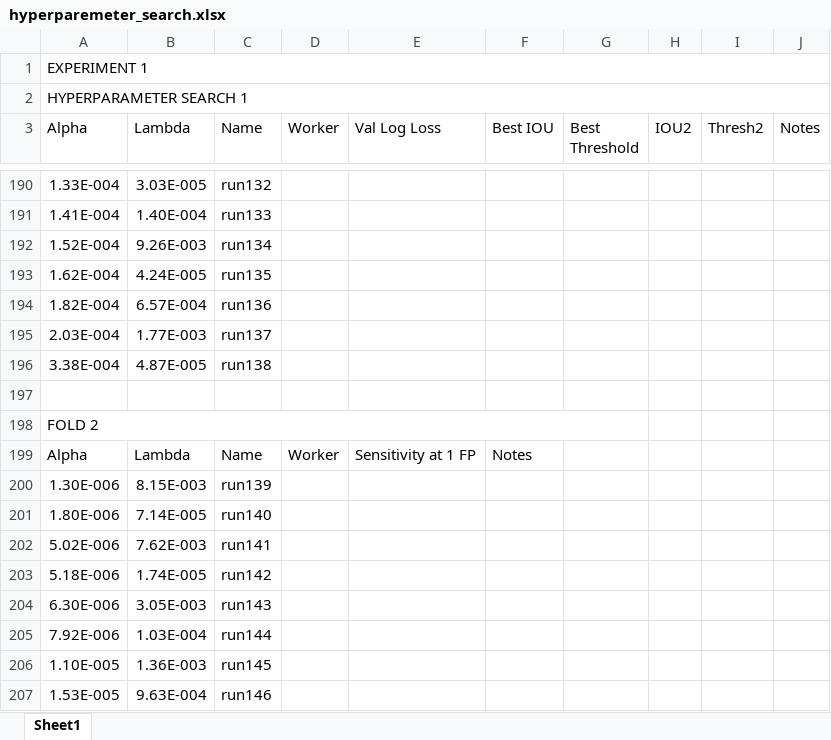
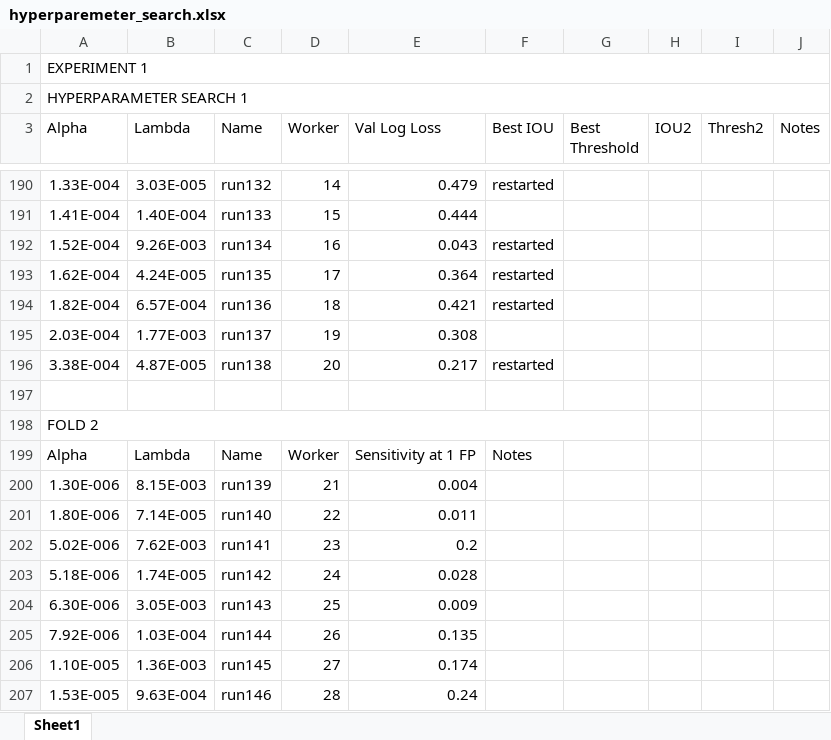
Before and after one commit to ecobost/cnn4brca, an Excel workbook: experiments/hyperparameters/hyperparemeter_search.xlsx, sheet Sheet1, drawn as a sheet; only a part is shown, gaps mark what is left out; values as stored, in another font and other column widths than the file's, no cell formats; the diff covers the shown part only; the diff names each change by its address in the sheet, - before the commit and + after, or states it on an @@ line.

```diff
--- a/experiments/hyperparameters/hyperparemeter_search.xlsx (sheet Sheet1)
+++ b/experiments/hyperparameters/hyperparemeter_search.xlsx (sheet Sheet1)
-D190 (Worker): (empty)
+D190 (Worker): 14
-E190 (Val Log Loss): (empty)
+E190 (Val Log Loss): 0.479
-F190 (Best IOU): (empty)
+F190 (Best IOU): restarted
-D191 (Worker): (empty)
+D191 (Worker): 15
-E191 (Val Log Loss): (empty)
+E191 (Val Log Loss): 0.444
-D192 (Worker): (empty)
+D192 (Worker): 16
-E192 (Val Log Loss): (empty)
+E192 (Val Log Loss): 0.043
-F192:F194 (Best IOU): (empty)
+F192:F194 (Best IOU): restarted
-D193 (Worker): (empty)
+D193 (Worker): 17
-E193 (Val Log Loss): (empty)
+E193 (Val Log Loss): 0.364
-D194 (Worker): (empty)
+D194 (Worker): 18
-E194 (Val Log Loss): (empty)
+E194 (Val Log Loss): 0.421
-D195 (Worker): (empty)
+D195 (Worker): 19
-E195 (Val Log Loss): (empty)
+E195 (Val Log Loss): 0.308
-D196 (Worker): (empty)
+D196 (Worker): 20
-E196 (Val Log Loss): (empty)
+E196 (Val Log Loss): 0.217
-F196 (Best IOU): (empty)
+F196 (Best IOU): restarted
-D200 (Worker): (empty)
+D200 (Worker): 21
-E200 (Val Log Loss): (empty)
+E200 (Val Log Loss): 0.004
-D201 (Worker): (empty)
+D201 (Worker): 22
-E201 (Val Log Loss): (empty)
+E201 (Val Log Loss): 0.011
-D202 (Worker): (empty)
+D202 (Worker): 23
-E202 (Val Log Loss): (empty)
+E202 (Val Log Loss): 0.2
-D203 (Worker): (empty)
+D203 (Worker): 24
-E203 (Val Log Loss): (empty)
+E203 (Val Log Loss): 0.028
-D204 (Worker): (empty)
+D204 (Worker): 25
-E204 (Val Log Loss): (empty)
+E204 (Val Log Loss): 0.009
-D205 (Worker): (empty)
+D205 (Worker): 26
-E205 (Val Log Loss): (empty)
+E205 (Val Log Loss): 0.135
-D206 (Worker): (empty)
+D206 (Worker): 27
-E206 (Val Log Loss): (empty)
+E206 (Val Log Loss): 0.174
-D207 (Worker): (empty)
+D207 (Worker): 28
-E207 (Val Log Loss): (empty)
+E207 (Val Log Loss): 0.24
```
Also changed, not shown: 9 added rows, 1 removed row and 187 edited cells elsewhere in this sheet, cell formats.
